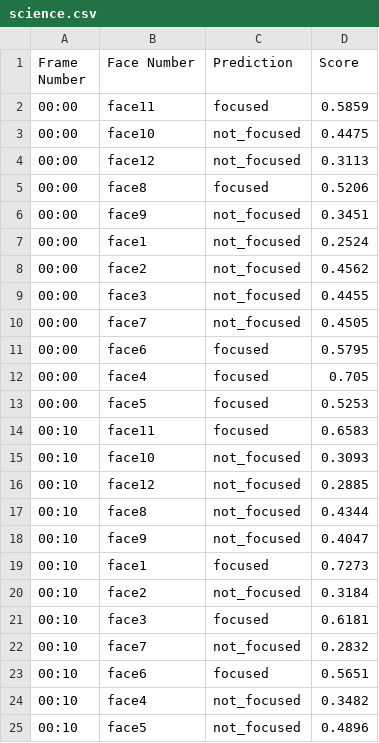
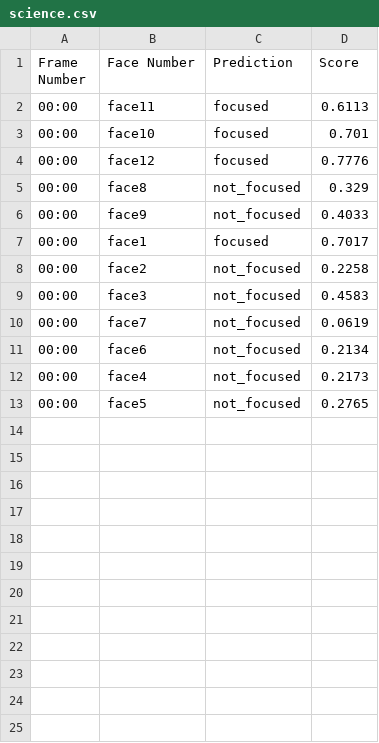
Before and after one commit to winiboya/cvfored, a CSV file: interface/science.csv, drawn as a sheet.

```diff
--- a/interface/science.csv
+++ b/interface/science.csv
@@ -1,25 +1,13 @@
 Frame Number,Face Number,Prediction,Score
-00:00,face11,focused,0.5859
-00:00,face10,not_focused,0.4475
-00:00,face12,not_focused,0.3113
-00:00,face8,focused,0.5206
-00:00,face9,not_focused,0.3451
-00:00,face1,not_focused,0.2524
-00:00,face2,not_focused,0.4562
-00:00,face3,not_focused,0.4455
-00:00,face7,not_focused,0.4505
-00:00,face6,focused,0.5795
-00:00,face4,focused,0.705
-00:00,face5,focused,0.5253
-00:10,face11,focused,0.6583
-00:10,face10,not_focused,0.3093
-00:10,face12,not_focused,0.2885
-00:10,face8,not_focused,0.4344
-00:10,face9,not_focused,0.4047
-00:10,face1,focused,0.7273
-00:10,face2,not_focused,0.3184
-00:10,face3,focused,0.6181
-00:10,face7,not_focused,0.2832
-00:10,face6,focused,0.5651
-00:10,face4,not_focused,0.3482
-00:10,face5,not_focused,0.4896
+00:00,face11,focused,0.6113
+00:00,face10,focused,0.701
+00:00,face12,focused,0.7776
+00:00,face8,not_focused,0.329
+00:00,face9,not_focused,0.4033
+00:00,face1,focused,0.7017
+00:00,face2,not_focused,0.2258
+00:00,face3,not_focused,0.4583
+00:00,face7,not_focused,0.0619
+00:00,face6,not_focused,0.2134
+00:00,face4,not_focused,0.2173
+00:00,face5,not_focused,0.2765
```
Also changed, not shown: interface/math.csv, interface/predictions.csv, 11 other files.
